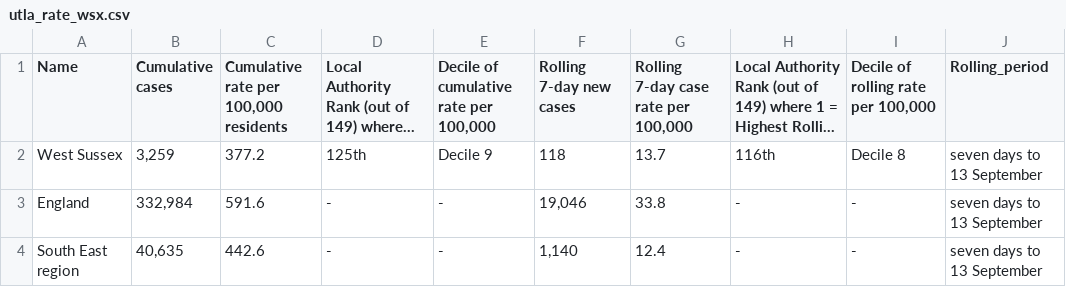
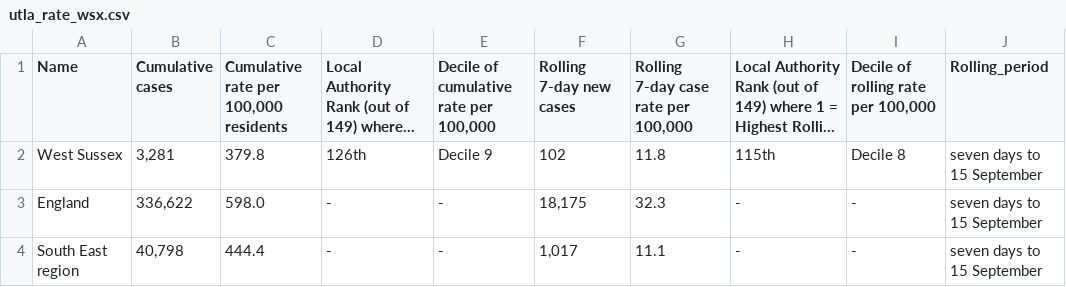
Before and after one commit to psychty/wsx_covid_datapack_public, a CSV file: Outputs/utla_rate_wsx.csv, drawn as a sheet; long unchanged cells end in …; the diff names each change by its address in the sheet, - before the commit and + after, or states it on an @@ line.

```diff
--- a/Outputs/utla_rate_wsx.csv
+++ b/Outputs/utla_rate_wsx.csv
-B2 (Cumulative cases): 3,259
+B2 (Cumulative cases): 3,281
-C2: 377.2
+C2: 379.8
-D2: 125th
+D2: 126th
-F2 (Rolling 7-day new cases): 118
+F2 (Rolling 7-day new cases): 102
-G2: 13.7
+G2: 11.8
-H2: 116th
+H2: 115th
-J2:J4 (Rolling_period): seven days to 13 September
+J2:J4 (Rolling_period): seven days to 15 September
-B3 (Cumulative cases): 332,984
+B3 (Cumulative cases): 336,622
-C3: 591.6
+C3: 598.0
-F3 (Rolling 7-day new cases): 19,046
+F3 (Rolling 7-day new cases): 18,175
-G3: 33.8
+G3: 32.3
-B4 (Cumulative cases): 40,635
+B4 (Cumulative cases): 40,798
-C4: 442.6
+C4: 444.4
-F4 (Rolling 7-day new cases): 1,140
+F4 (Rolling 7-day new cases): 1,017
-G4: 12.4
+G4: 11.1
```
Also changed, not shown: Outputs/ltla_rate_wsx.csv, 31 other files.
